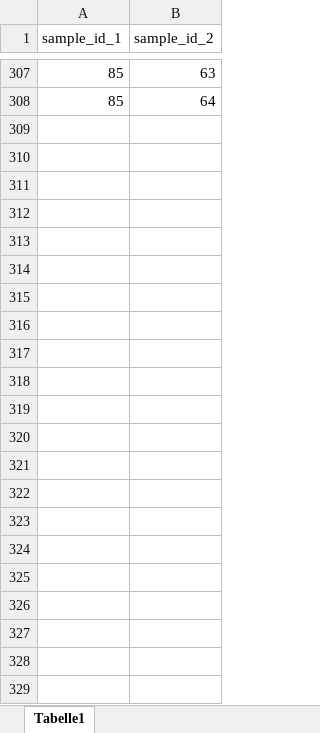
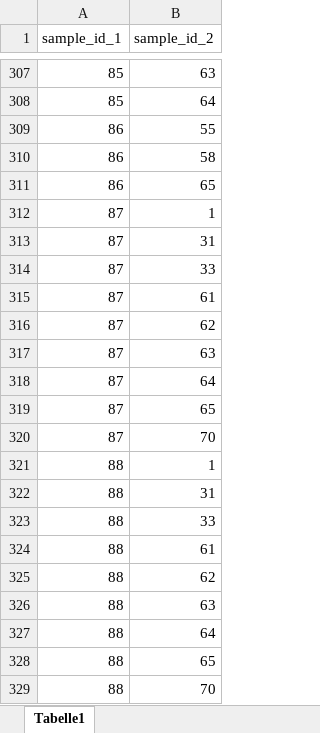
Before and after one commit to Jakki12/RSP, an Excel workbook: conflicts.xlsx, sheet Tabelle1, drawn as a sheet; only a part is shown, gaps mark what is left out; values as stored, in another font and other column widths than the file's, no borders; the diff names each change by its address in the sheet, - before the commit and + after, or states it on an @@ line.

Commit message:
neue samples in die listen eingefuegt

```diff
--- a/conflicts.xlsx (sheet Tabelle1)
+++ b/conflicts.xlsx (sheet Tabelle1)
+row 309: 86 | 55
+row 310: 86 | 58
+row 311: 86 | 65
+row 312: 87 | 1
+row 313: 87 | 31
+row 314: 87 | 33
+row 315: 87 | 61
+row 316: 87 | 62
+row 317: 87 | 63
+row 318: 87 | 64
+row 319: 87 | 65
+row 320: 87 | 70
+row 321: 88 | 1
+row 322: 88 | 31
+row 323: 88 | 33
+row 324: 88 | 61
+row 325: 88 | 62
+row 326: 88 | 63
+row 327: 88 | 64
+row 328: 88 | 65
+row 329: 88 | 70
```
Also changed, not shown: samples.xlsx.
